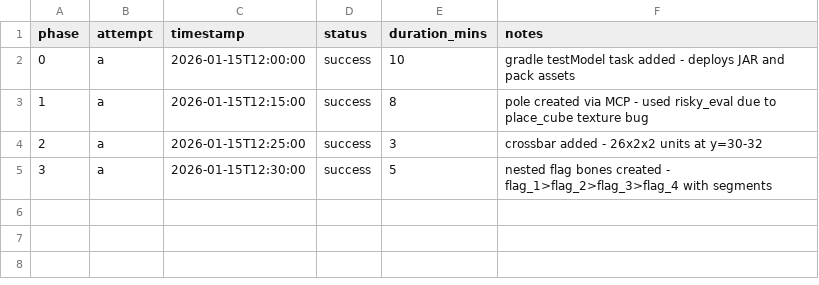
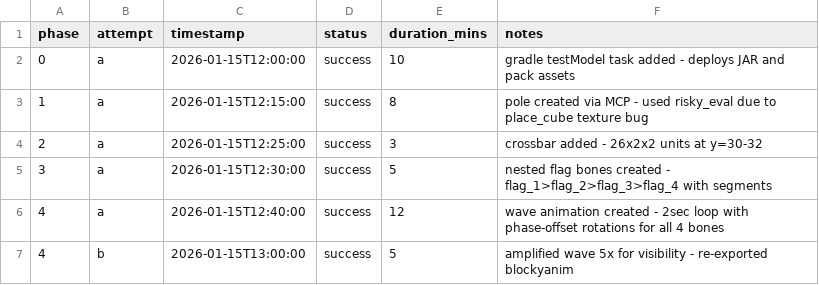
Before and after one commit to darthmolen/hytale-pickle-pirate-flag-mod, a CSV file: planning/phase_tracking.csv, drawn as a sheet; the diff names each change by its address in the sheet, - before the commit and + after, or states it on an @@ line.

```diff
--- a/planning/phase_tracking.csv
+++ b/planning/phase_tracking.csv
+row 6: 4 | a | 2026-01-15T12:40:00 | success | 12 | wave animation created - 2sec loop with phase-offset rotations for all 4 bones
+row 7: 4 | b | 2026-01-15T13:00:00 | success | 5 | amplified wave 5x for visibility - re-exported blockyanim
```
Also changed, not shown: 2 other files.
